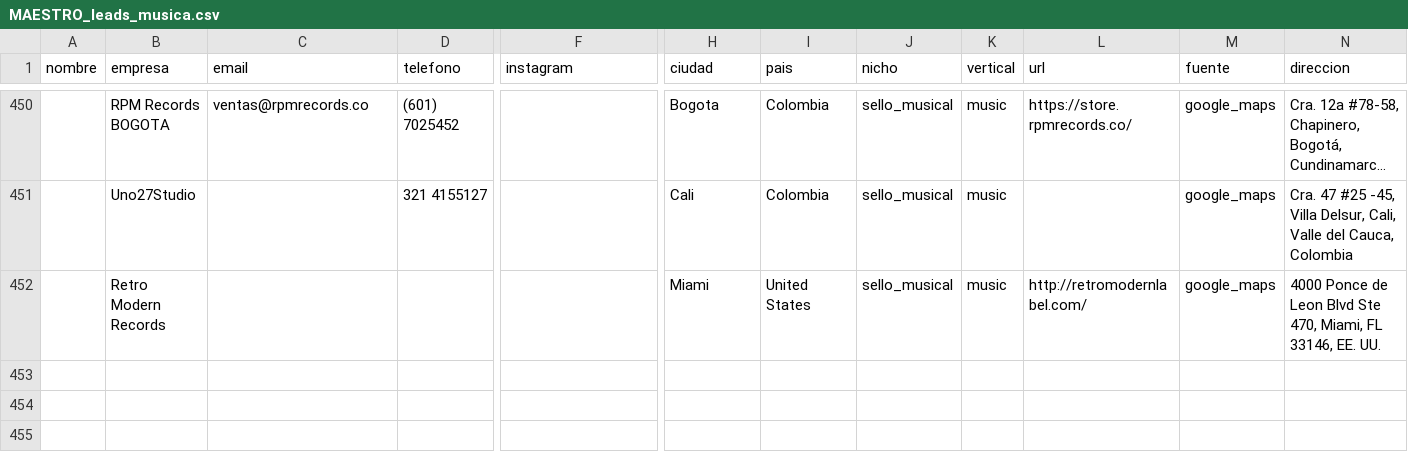
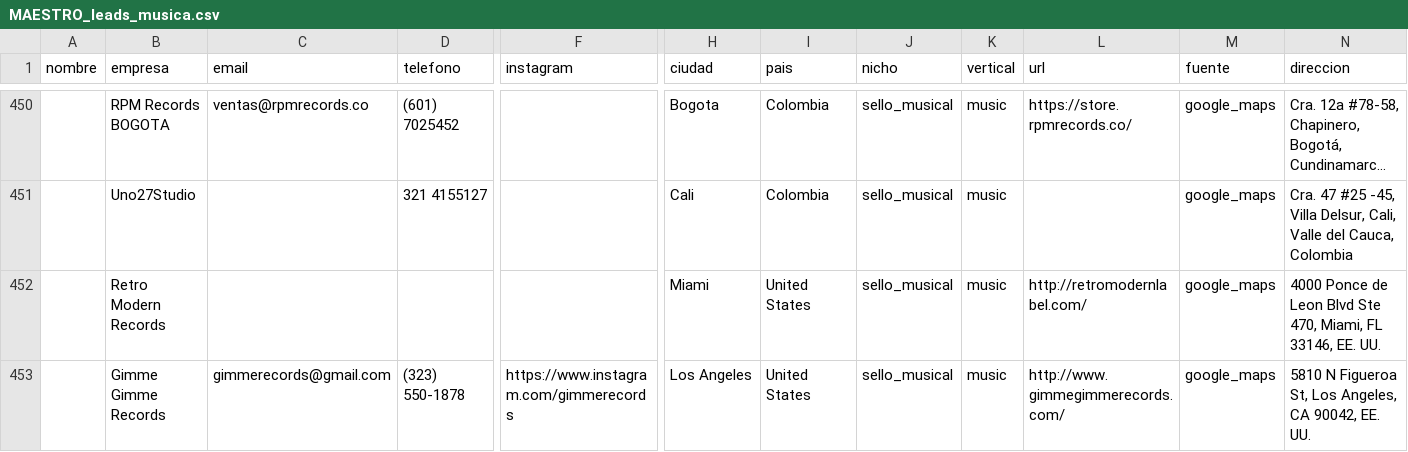
Before and after one commit to joseg09dg-888/IMSYSTEM, a CSV file: data/MAESTRO_leads_musica.csv, drawn as a sheet; only a part is shown, gaps mark what is left out; long unchanged cells end in …; rows hold the shown columns only; the diff names each change by its address in the sheet, - before the commit and + after, or states it on an @@ line.

```diff
--- a/data/MAESTRO_leads_musica.csv
+++ b/data/MAESTRO_leads_musica.csv
+row 453:  | Gimme Gimme Records | gimmerecords@gmail.com | (323) 550-1878 | https://www.instagram.com/gimmerecords | Los Angeles | United States | sello_musical | music | http://www.gimmegimmerecords.com/ | google_maps | 5810 N Figueroa St, Los Angeles, CA 90042, EE. UU.
```
Also changed, not shown: data/followup_tipo2.csv, 4 other files.
